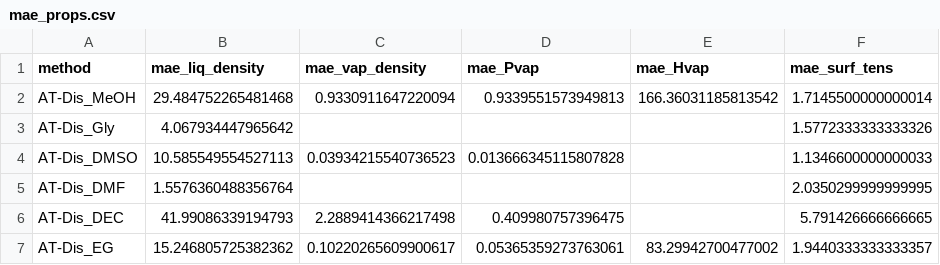
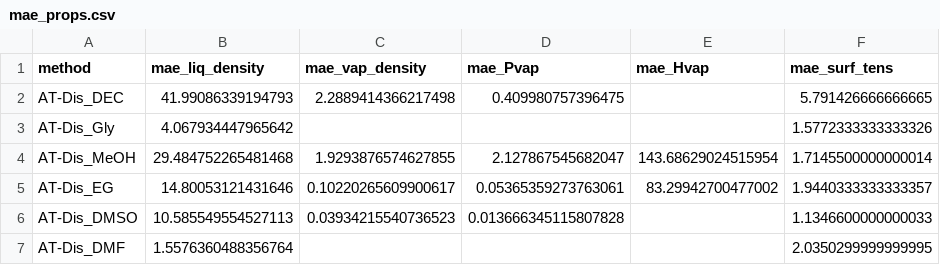
Before and after one commit to MaginnGroup/ES-FFO-Public, a CSV file: Opt_ES/analysis/at_00/ExpVal/ms_val/mae_props.csv, drawn as a sheet.

```diff
--- a/Opt_ES/analysis/at_00/ExpVal/ms_val/mae_props.csv
+++ b/Opt_ES/analysis/at_00/ExpVal/ms_val/mae_props.csv
@@ -1,7 +1,7 @@
 method,mae_liq_density,mae_vap_density,mae_Pvap,mae_Hvap,mae_surf_tens
-AT-Dis_MeOH,29.484752265481468,0.9330911647220094,0.9339551573949813,166.36031185813542,1.7145500000000014
+AT-Dis_DEC,41.99086339194793,2.2889414366217498,0.409980757396475,,5.791426666666665
 AT-Dis_Gly,4.067934447965642,,,,1.5772333333333326
+AT-Dis_MeOH,29.484752265481468,1.9293876574627855,2.127867545682047,143.68629024515954,1.7145500000000014
+AT-Dis_EG,14.80053121431646,0.10220265609900617,0.05365359273763061,83.29942700477002,1.9440333333333357
 AT-Dis_DMSO,10.585549554527113,0.03934215540736523,0.013666345115807828,,1.1346600000000033
 AT-Dis_DMF,1.5576360488356764,,,,2.0350299999999995
-AT-Dis_DEC,41.99086339194793,2.2889414366217498,0.409980757396475,,5.791426666666665
-AT-Dis_EG,15.246805725382362,0.10220265609900617,0.05365359273763061,83.29942700477002,1.9440333333333357
```
Also changed, not shown: Opt_ES/analysis/at_00/EG/ExpVal/opt_res/ms_val/ms_data.csv, Opt_ES/analysis/at_00/EG/ExpVal/opt_res/ms_val/raw_data.csv, 9 other files.
